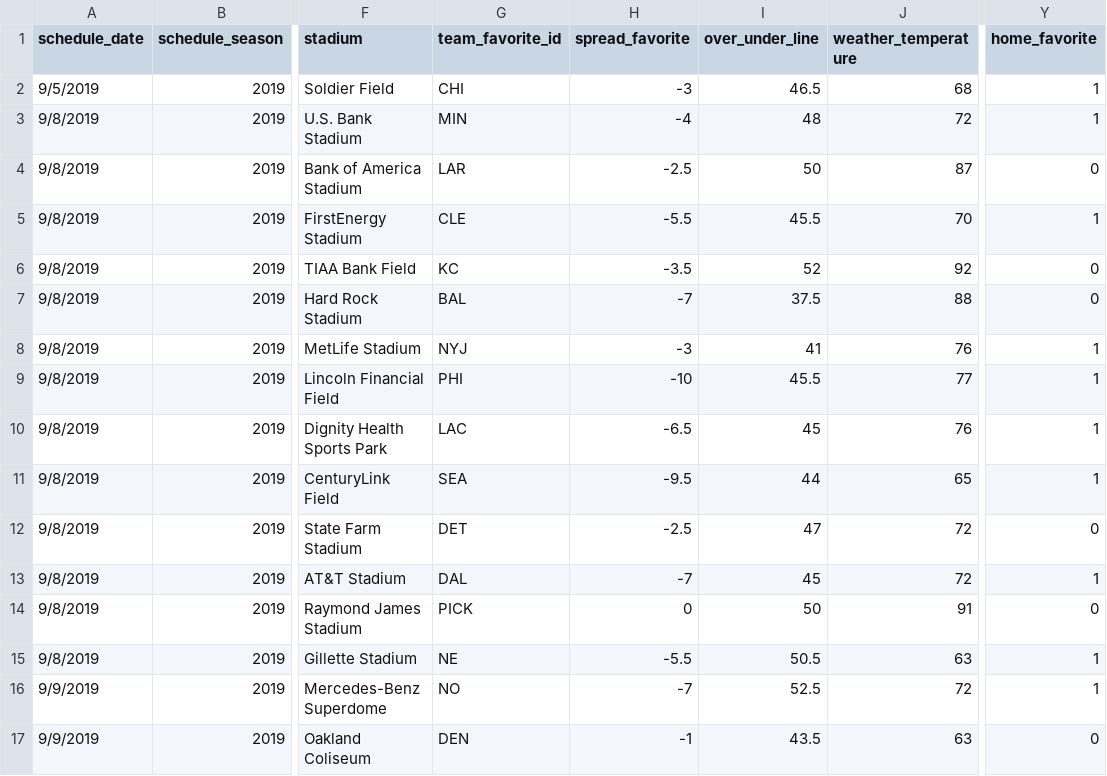
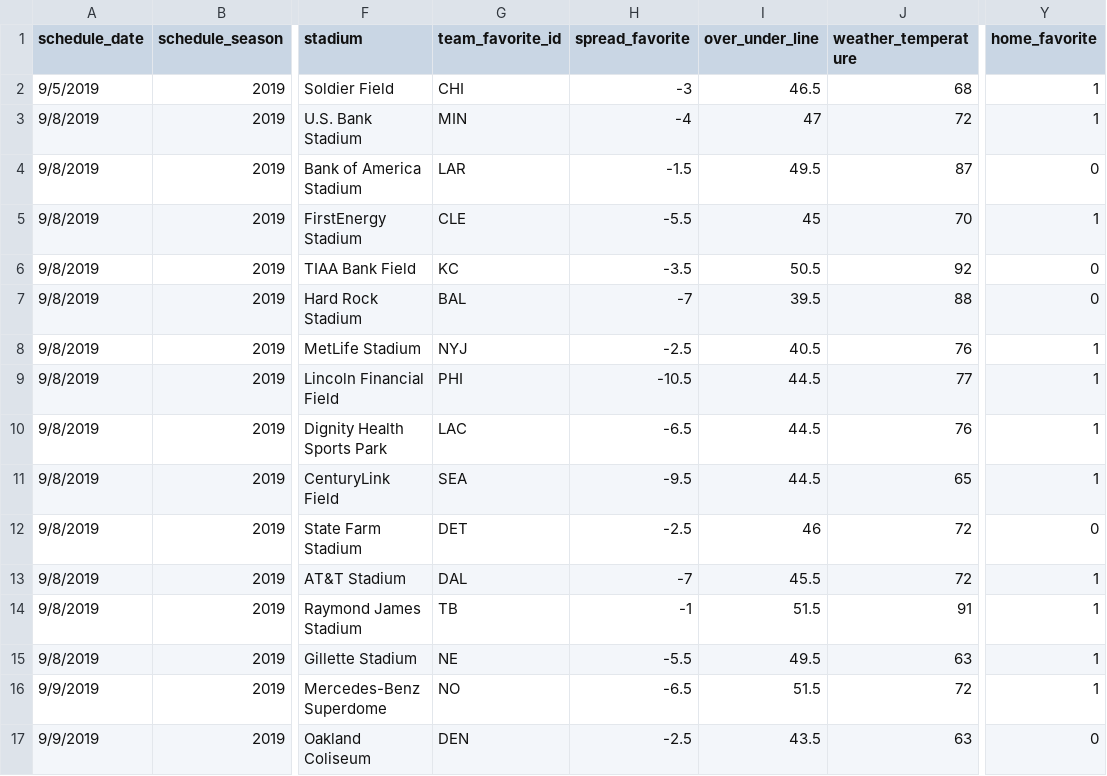
Before and after one commit to nateginger/data, a CSV file: week1OLD_ELO.csv, drawn as a sheet; only a part is shown, gaps mark what is left out; the diff names each change by its address in the sheet, - before the commit and + after, or states it on an @@ line.

Commit message:
Add files via upload

```diff
--- a/week1OLD_ELO.csv
+++ b/week1OLD_ELO.csv
-I3 (over_under_line): 48
+I3 (over_under_line): 47
-H4 (spread_favorite): -2.5
+H4 (spread_favorite): -1.5
-I4 (over_under_line): 50
+I4 (over_under_line): 49.5
-I5 (over_under_line): 45.5
+I5 (over_under_line): 45
-I6 (over_under_line): 52
+I6 (over_under_line): 50.5
-I7 (over_under_line): 37.5
+I7 (over_under_line): 39.5
-H8 (spread_favorite): -3
+H8 (spread_favorite): -2.5
-I8 (over_under_line): 41
+I8 (over_under_line): 40.5
-H9 (spread_favorite): -10
+H9 (spread_favorite): -10.5
-I9 (over_under_line): 45.5
+I9 (over_under_line): 44.5
-I10 (over_under_line): 45
+I10 (over_under_line): 44.5
-I11 (over_under_line): 44
+I11 (over_under_line): 44.5
-I12 (over_under_line): 47
+I12 (over_under_line): 46
-I13 (over_under_line): 45
+I13 (over_under_line): 45.5
-G14 (team_favorite_id): PICK
+G14 (team_favorite_id): TB
-H14 (spread_favorite): 0
+H14 (spread_favorite): -1
-I14 (over_under_line): 50
+I14 (over_under_line): 51.5
-Y14 (home_favorite): 0
+Y14 (home_favorite): 1
-I15 (over_under_line): 50.5
+I15 (over_under_line): 49.5
-H16 (spread_favorite): -7
+H16 (spread_favorite): -6.5
-I16 (over_under_line): 52.5
+I16 (over_under_line): 51.5
-H17 (spread_favorite): -1
+H17 (spread_favorite): -2.5
```
